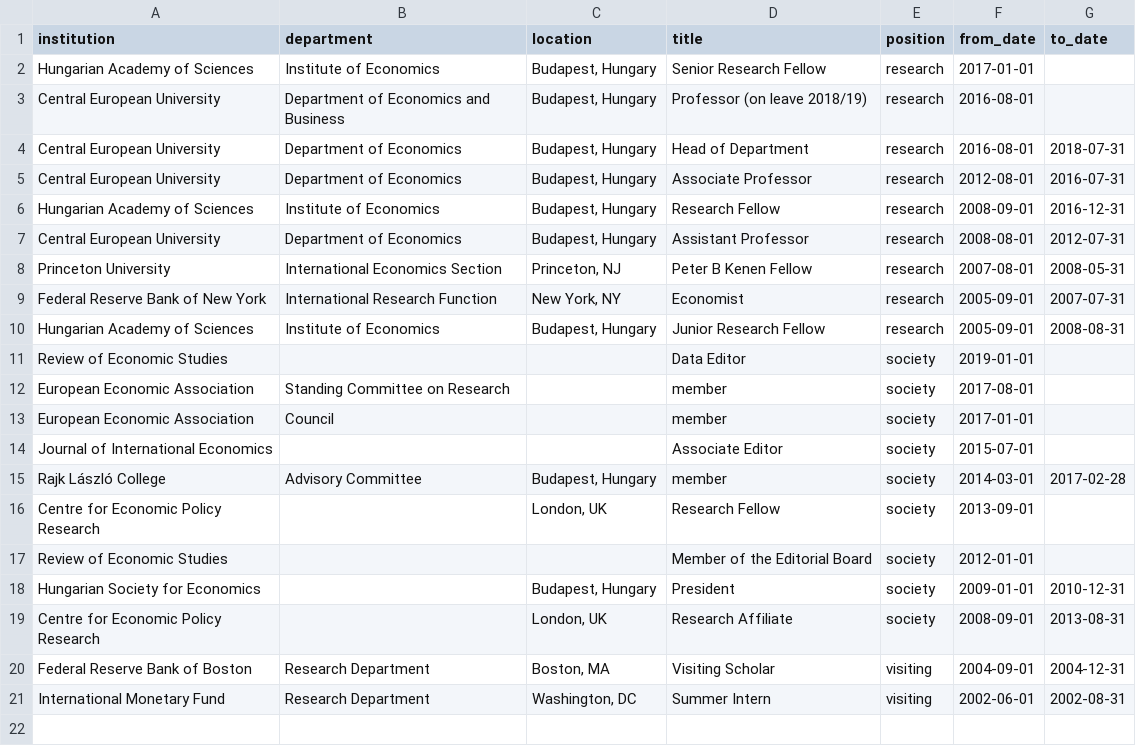
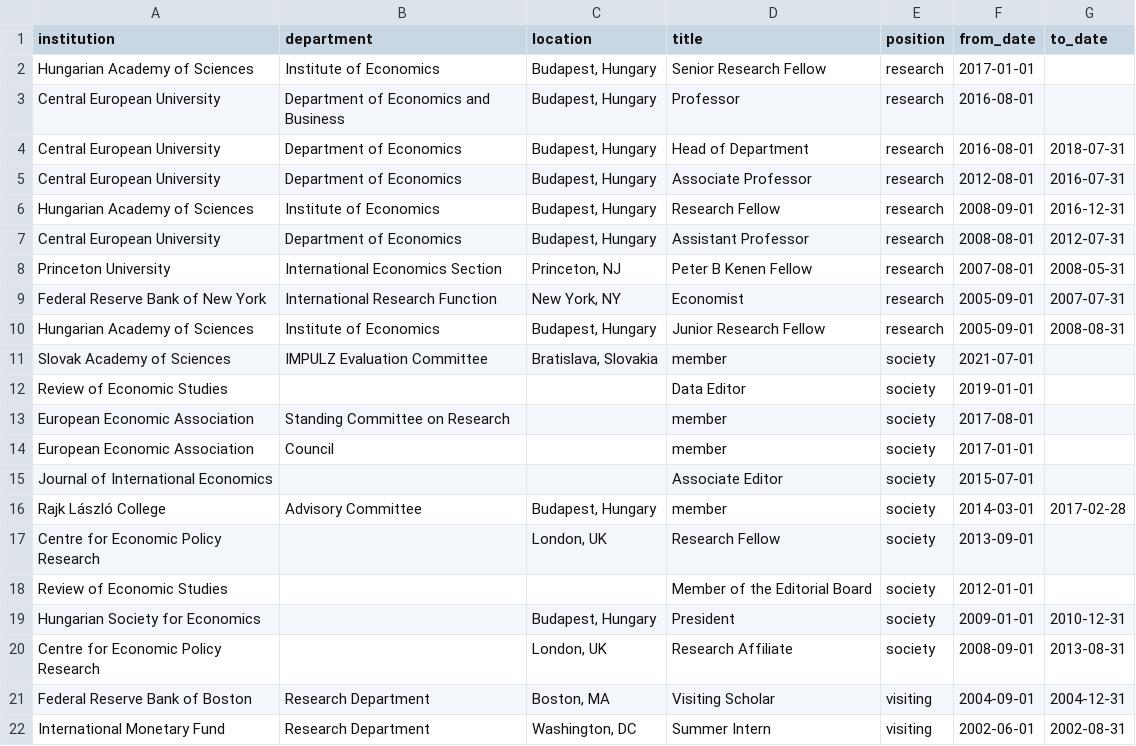
Before and after one commit to korenmiklos/koren.mk, a CSV file: content/positions.csv, drawn as a sheet.

```diff
--- a/content/positions.csv
+++ b/content/positions.csv
@@ -2,3 +2,3 @@ institution,department,location,title,position,from_date,to_date
 Hungarian Academy of Sciences,Institute of Economics,"Budapest, Hungary",Senior Research Fellow,research,2017-01-01,
-Central European University,Department of Economics and Business,"Budapest, Hungary",Professor (on leave 2018/19),research,2016-08-01,
+Central European University,Department of Economics and Business,"Budapest, Hungary",Professor,research,2016-08-01,
 Central European University,Department of Economics,"Budapest, Hungary",Head of Department,research,2016-08-01,2018-07-31
@@ -10,2 +10,3 @@ Federal Reserve Bank of New York,International Research Function,"New York, NY",
 Hungarian Academy of Sciences,Institute of Economics,"Budapest, Hungary",Junior Research Fellow,research,2005-09-01,2008-08-31
+Slovak Academy of Sciences,IMPULZ Evaluation Committee,"Bratislava, Slovakia",member,society,2021-07-01,
 Review of Economic Studies,,,Data Editor,society,2019-01-01,
```
Also changed, not shown: 1 other file.
